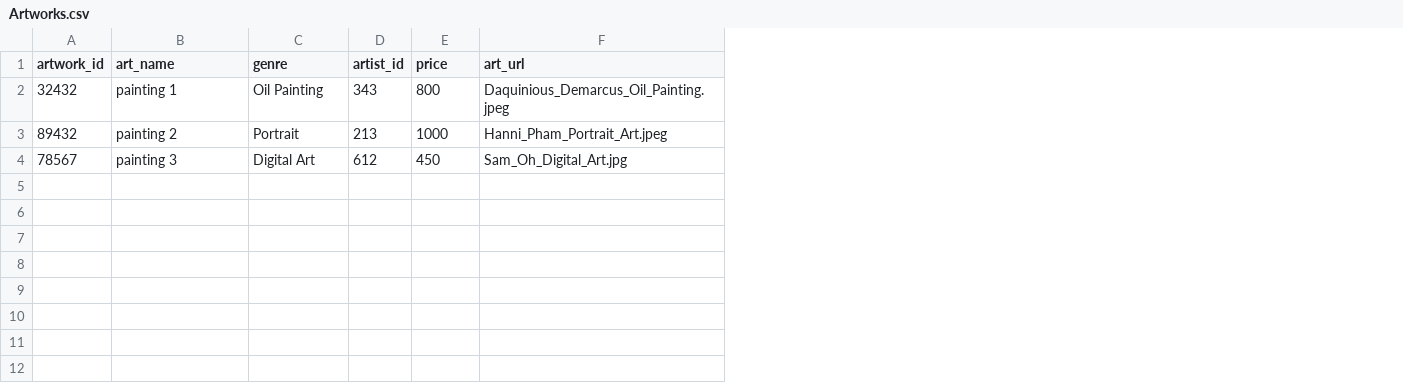
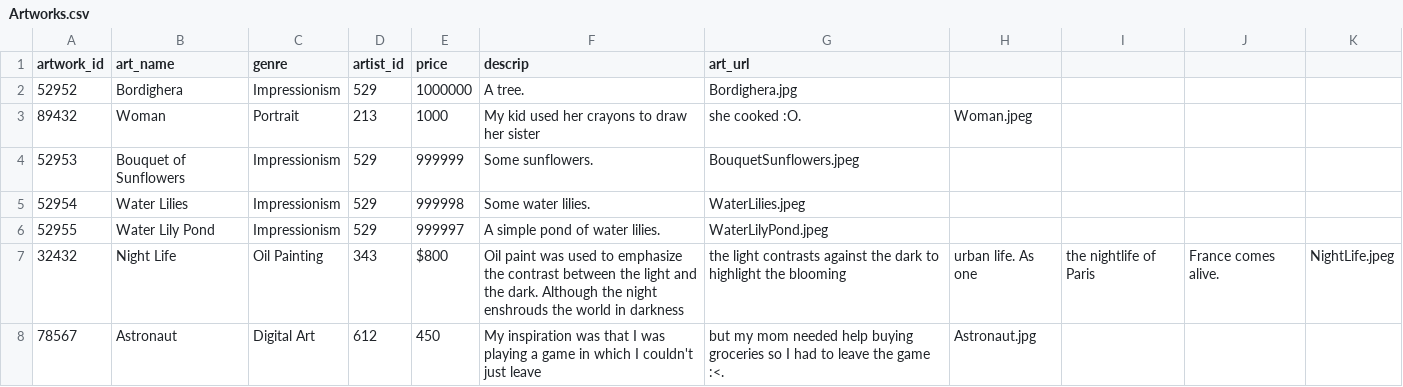
Before and after one commit to ethany04/Bzzaart, a CSV file: Backend/db/data_files/Artworks.csv, drawn as a sheet; removed rows and columns are numbered as before the commit, all else as after; the diff names each change by its address in the sheet, - before the commit and + after, or states it on an @@ line.

```diff
--- a/Backend/db/data_files/Artworks.csv
+++ b/Backend/db/data_files/Artworks.csv
+column F (descrip), row 3: My kid used her crayons to draw her sister; row 8: My inspiration was that I was playing a game in which I couldn't just leave
+column H, row 3: Woman.jpeg; row 8: Astronaut.jpg
+column I, empty
+column J, empty
+column K, empty
-row 2: 32432 | painting 1 | Oil Painting | 343 | 800 | Daquinious_Demarcus_Oil_Painting.jpeg
+row 2: 52952 | Bordighera | Impressionism | 529 | 1000000 | A tree. | Bordighera.jpg
-B3 (art_name): painting 2
+B3 (art_name): Woman
-G3 (art_url): Hanni_Pham_Portrait_Art.jpeg
+G3 (art_url): she cooked :O.
+row 4: 52953 | Bouquet of Sunflowers | Impressionism | 529 | 999999 | Some sunflowers. | BouquetSunflowers.jpeg
+row 5: 52954 | Water Lilies | Impressionism | 529 | 999998 | Some water lilies. | WaterLilies.jpeg
+row 6: 52955 | Water Lily Pond | Impressionism | 529 | 999997 | A simple pond of water lilies. | WaterLilyPond.jpeg
+row 7: 32432 | Night Life | Oil Painting | 343 | $800 | Oil paint was used to emphasize the contrast between the light and the dark. Although the night enshrouds the world in darkness | the light contrasts against the dark to highlight the blooming | urban life. As one | the nightlife of Paris | France comes alive. | NightLife.jpeg
-B8 (art_name): painting 3
+B8 (art_name): Astronaut
-G8 (art_url): Sam_Oh_Digital_Art.jpg
+G8 (art_url): but my mom needed help buying groceries so I had to leave the game :<.
```
Also changed, not shown: 17 other files.
